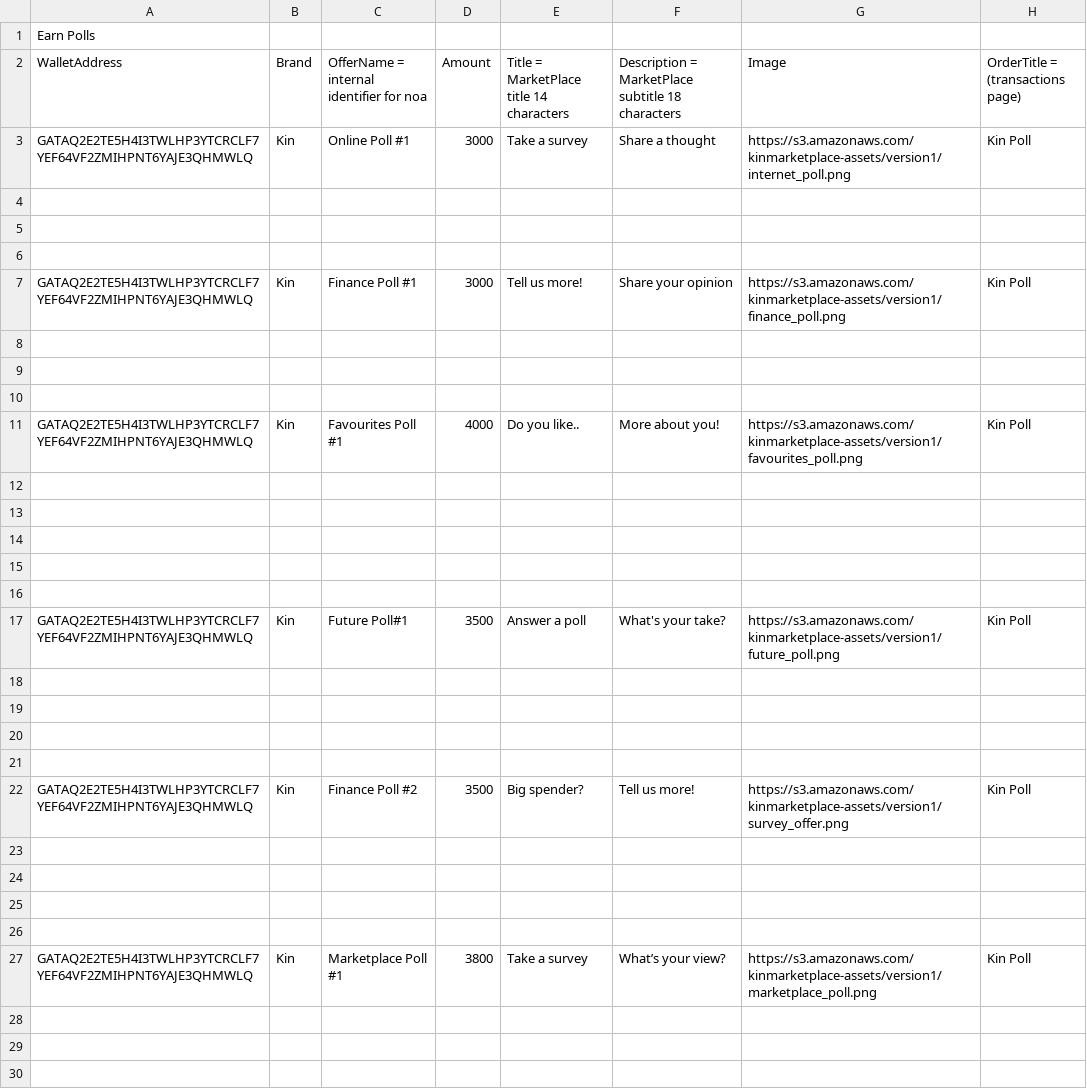
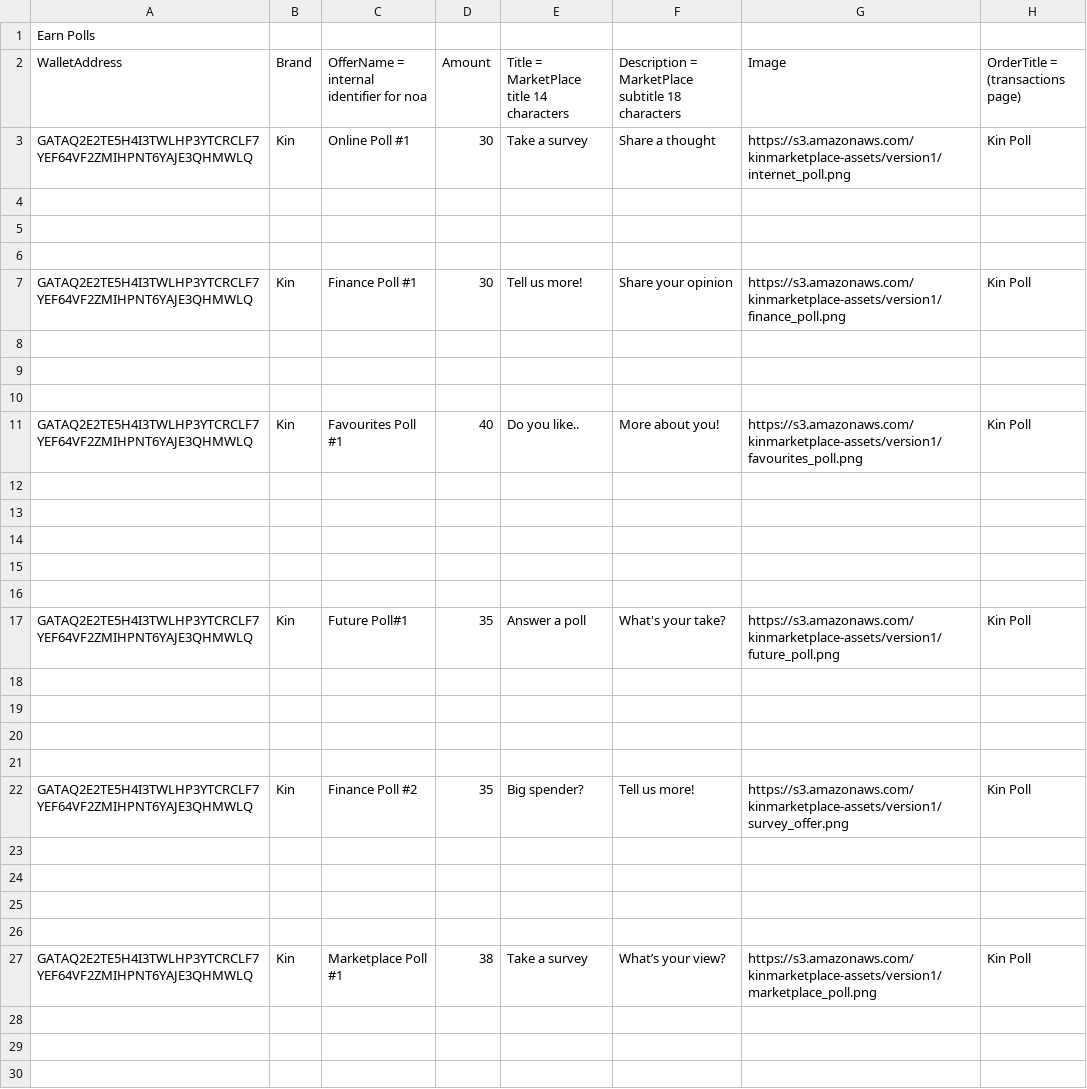
Before and after one commit to kinecosystem/marketplace-server, a CSV file: data/1.csv, drawn as a sheet; only a part is shown; the diff covers the shown part only; the diff names each change by its address in the sheet, - before the commit and + after, or states it on an @@ line.

```diff
--- a/data/1.csv
+++ b/data/1.csv
-D3 (Amount): 3000
+D3 (Amount): 30
-D7 (Amount): 3000
+D7 (Amount): 30
-D11 (Amount): 4000
+D11 (Amount): 40
-D17 (Amount): 3500
+D17 (Amount): 35
-D22 (Amount): 3500
+D22 (Amount): 35
-D27 (Amount): 3800
+D27 (Amount): 38
```
Also changed, not shown: 1 edited cell elsewhere in this file, data/2.csv, data/3.csv, 1 other file.
